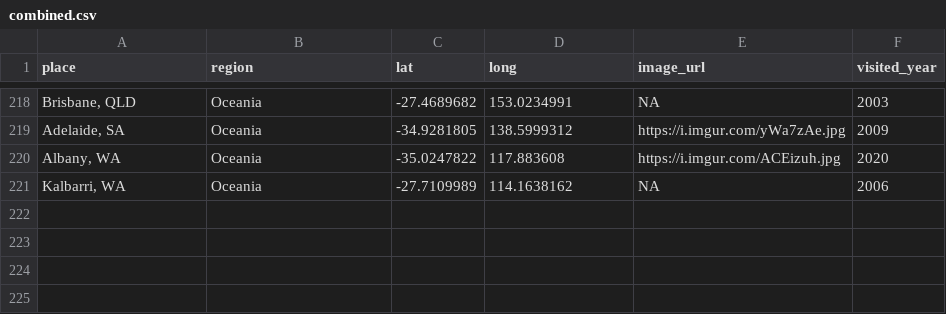
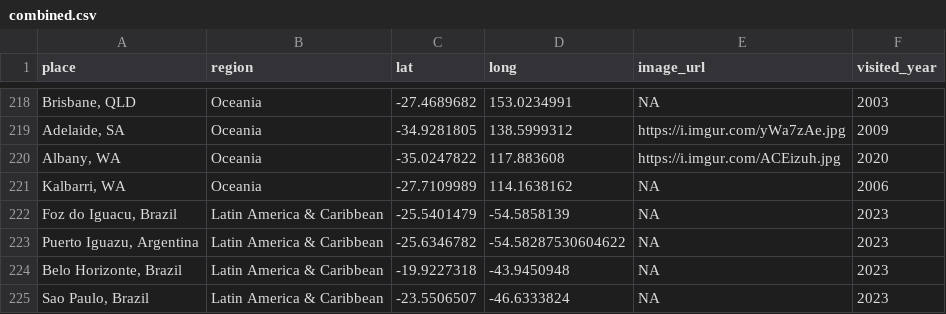
Before and after one commit to liamtk/liamtk.github.io, a CSV file: pages/pages-assets/places/combined.csv, drawn as a sheet; only a part is shown, gaps mark what is left out; the diff names each change by its address in the sheet, - before the commit and + after, or states it on an @@ line.

Commit message:
update places.html map

```diff
--- a/pages/pages-assets/places/combined.csv
+++ b/pages/pages-assets/places/combined.csv
+row 222: Foz do Iguacu, Brazil | Latin America & Caribbean | -25.5401479 | -54.5858139 | NA | 2023
+row 223: Puerto Iguazu, Argentina | Latin America & Caribbean | -25.6346782 | -54.58287530604622 | NA | 2023
+row 224: Belo Horizonte, Brazil | Latin America & Caribbean | -19.9227318 | -43.9450948 | NA | 2023
+row 225: Sao Paulo, Brazil | Latin America & Caribbean | -23.5506507 | -46.6333824 | NA | 2023
```
Also changed, not shown: 1 other file.
